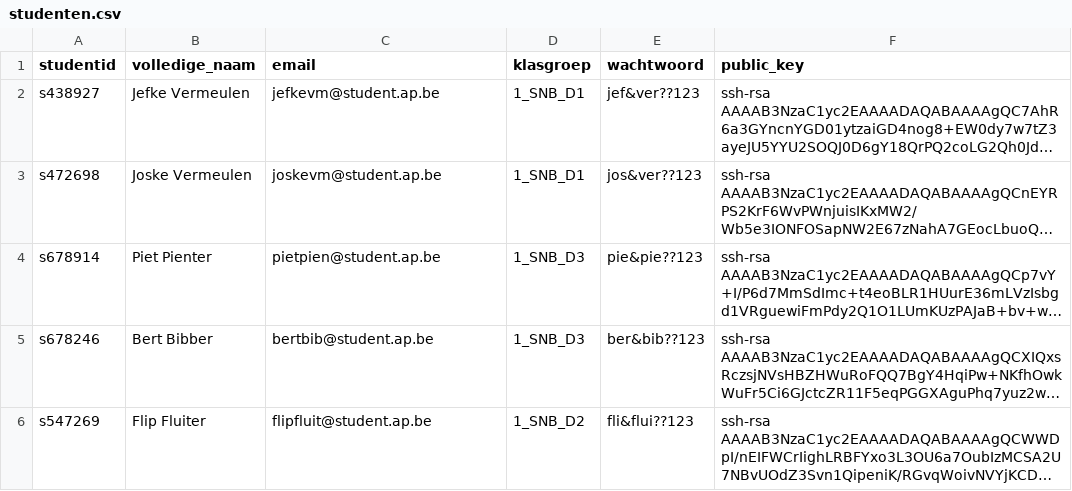
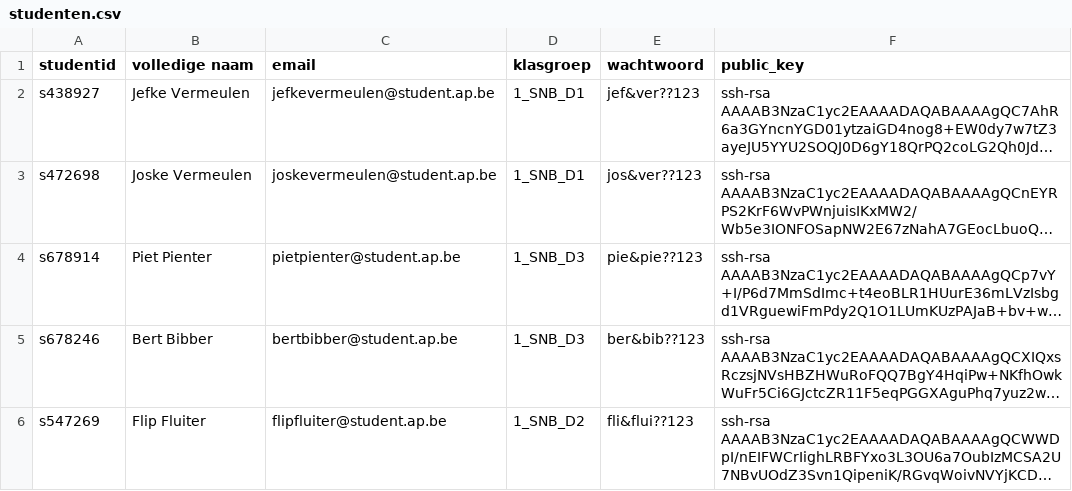
Before and after one commit to nielsgilon/OSS-opdrachten, a CSV file: Python/studenten.csv, drawn as a sheet; long unchanged cells end in …; the diff names each change by its address in the sheet, - before the commit and + after, or states it on an @@ line.

Commit message:
studenen email aangepast
Ik heb bij de email adressen de punten er tussenuit gehaald omdat ik dit
overzichtelijker vond

```diff
--- a/Python/studenten.csv
+++ b/Python/studenten.csv
-B1: volledige_naam
+B1: volledige naam
-C2 (email): jefkevm@student.ap.be
+C2 (email): jefkevermeulen@student.ap.be
-C3 (email): joskevm@student.ap.be
+C3 (email): joskevermeulen@student.ap.be
-C4 (email): pietpien@student.ap.be
+C4 (email): pietpienter@student.ap.be
-C5 (email): bertbib@student.ap.be
+C5 (email): bertbibber@student.ap.be
-C6 (email): flipfluit@student.ap.be
+C6 (email): flipfluiter@student.ap.be
```
